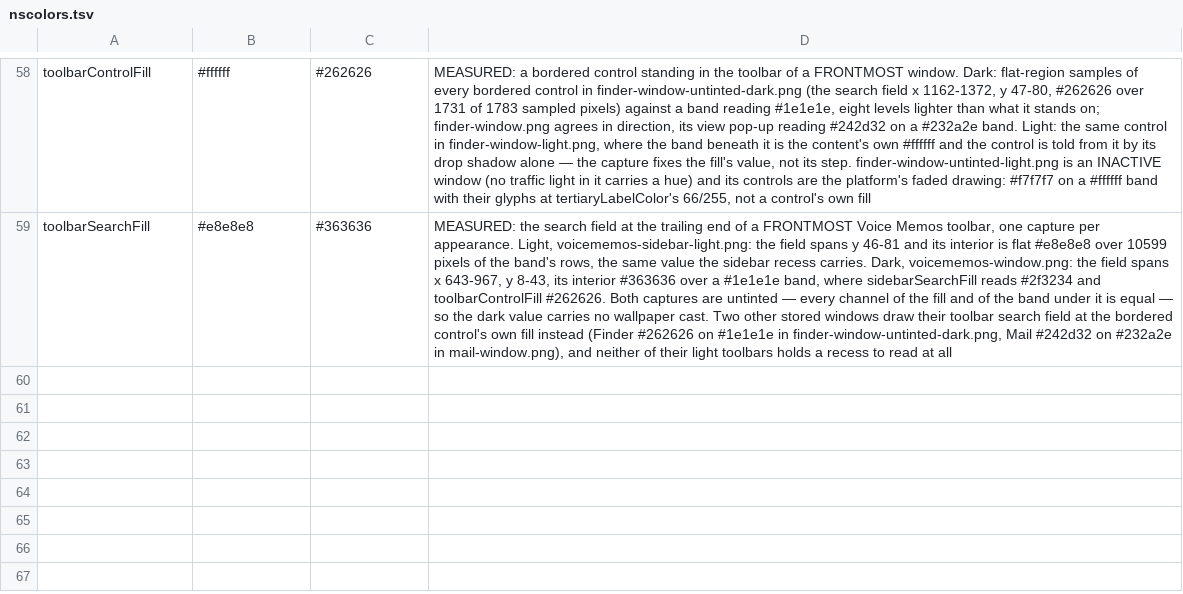
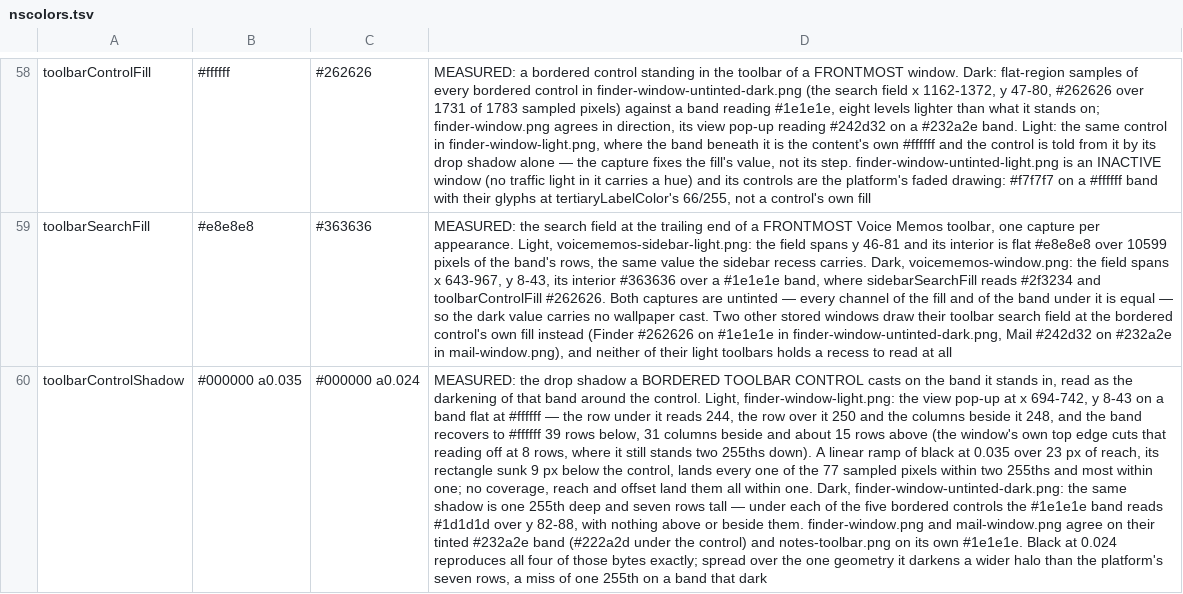
Before and after one commit to vibrantgio/.github, a TSV file: reference/macos/nscolors.tsv, drawn as a sheet; only a part is shown, gaps mark what is left out; the diff names each change by its address in the sheet, - before the commit and + after, or states it on an @@ line.

```diff
--- a/reference/macos/nscolors.tsv
+++ b/reference/macos/nscolors.tsv
+row 60: toolbarControlShadow | #000000 a0.035 | #000000 a0.024 | MEASURED: the drop shadow a BORDERED TOOLBAR CONTROL casts on the band it stands in, read as the darkening of that band around the control. Light, finder-window-light.png: the view pop-up at x 694-742, y 8-43 on a band flat at #ffffff — the row under it reads 244, the row over it 250 and the columns beside it 248, and the band recovers to #ffffff 39 rows below, 31 columns beside and about 15 rows above (the window's own top edge cuts that reading off at 8 rows, where it still stands two 255ths down). A linear ramp of black at 0.035 over 23 px of reach, its rectangle sunk 9 px below the control, lands every one of the 77 sampled pixels within two 255ths and most within one; no coverage, reach and offset land them all within one. Dark, finder-window-untinted-dark.png: the same shadow is one 255th deep and seven rows tall — under each of the five bordered controls the #1e1e1e band reads #1d1d1d over y 82-88, with nothing above or beside them. finder-window.png and mail-window.png agree on their tinted #232a2e band (#222a2d under the control) and notes-toolbar.png on its own #1e1e1e. Black at 0.024 reproduces all four of those bytes exactly; spread over the one geometry it darkens a wider halo than the platform's seven rows, a miss of one 255th on a band that dark
```
Also changed, not shown: 4 other files.
